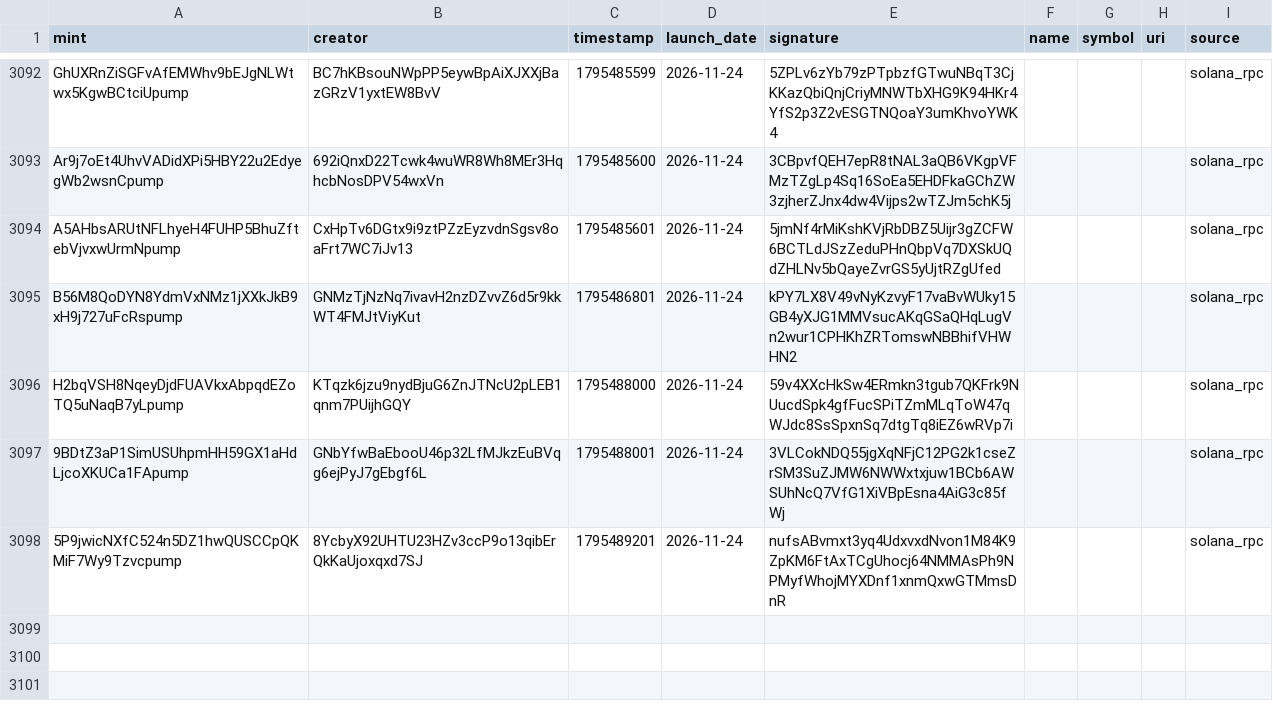
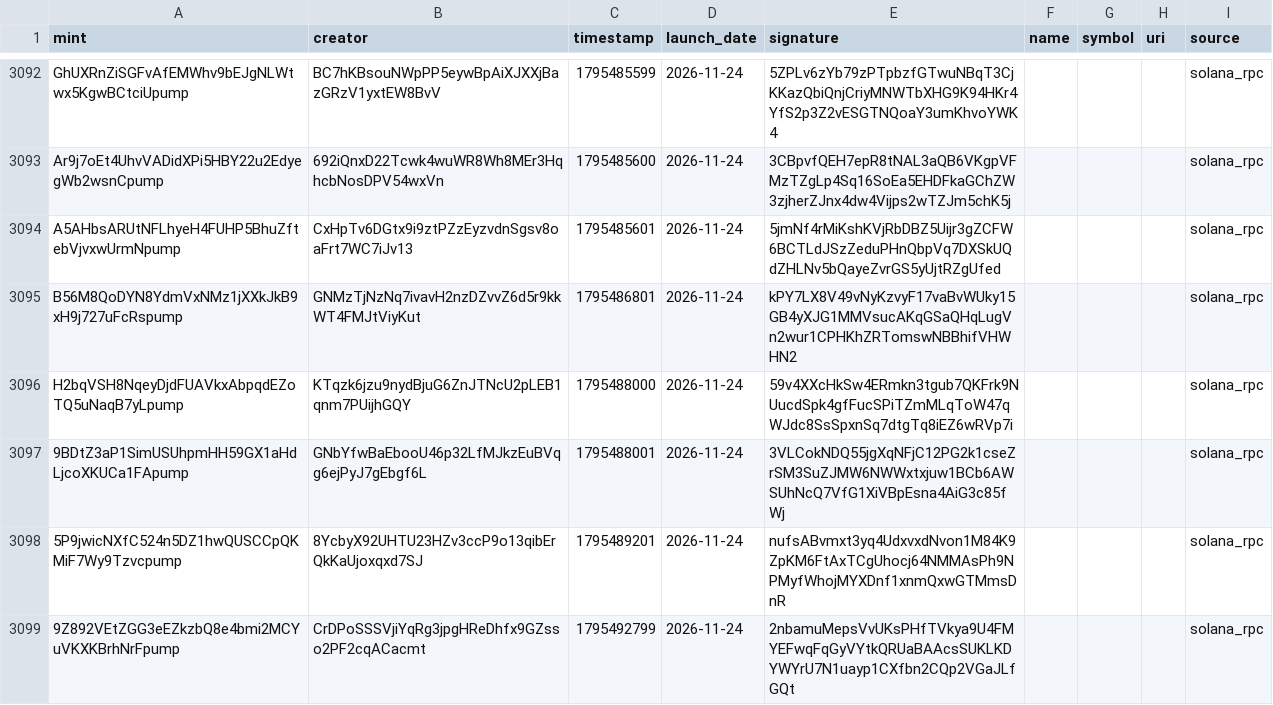
Before and after one commit to 01tsos/pumpfun-data, a CSV file: data/launches.csv, drawn as a sheet; only a part is shown, gaps mark what is left out; the diff names each change by its address in the sheet, - before the commit and + after, or states it on an @@ line.

Commit message:
Auto-update launches

```diff
--- a/data/launches.csv
+++ b/data/launches.csv
+row 3099: 9Z892VEtZGG3eEZkzbQ8e4bmi2MCYuVKXKBrhNrFpump | CrDPoSSSVjiYqRg3jpgHReDhfx9GZsso2PF2cqACacmt | 1795492799 | 2026-11-24 | 2nbamuMepsVvUKsPHfTVkya9U4FMYEFwqFqGyVYtkQRUaBAAcsSUKLKDYWYrU7N1uayp1CXfbn2CQp2VGaJLfGQt |  |  |  | solana_rpc
```
Also changed, not shown: 1 other file.
